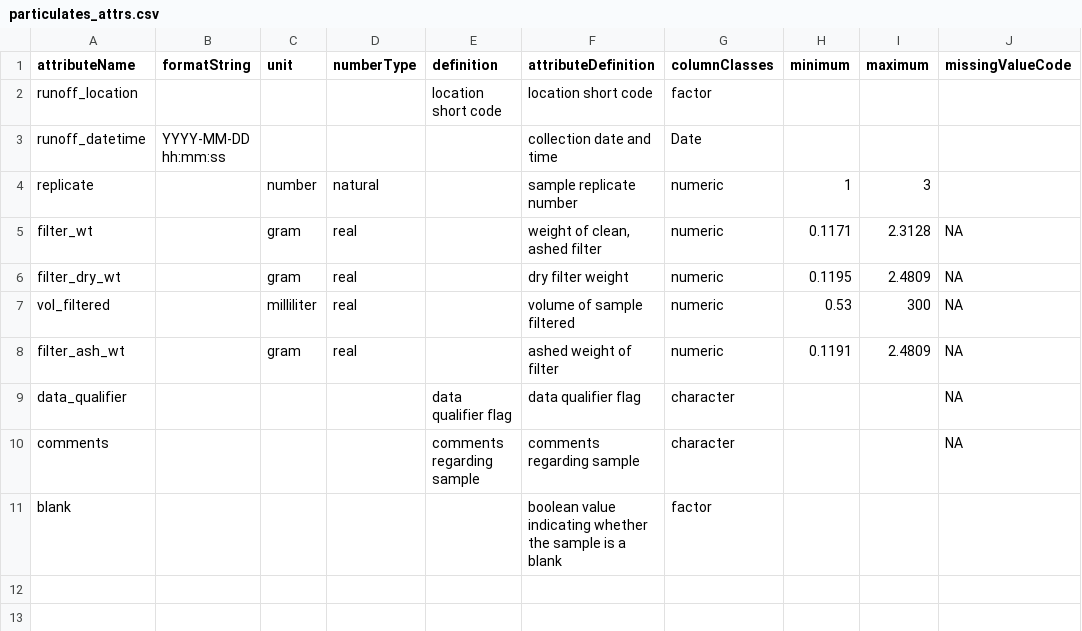
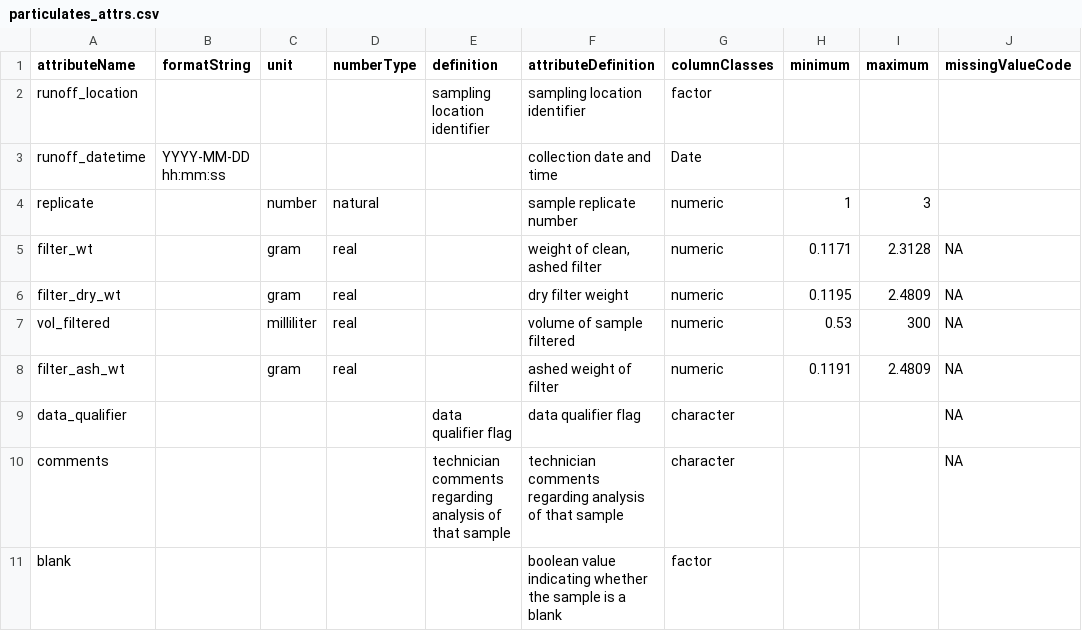
Before and after one commit to CAPLTER/knb-lter-cap.624, a CSV file: particulates_attrs.csv, drawn as a sheet; only a part is shown; the diff names each change by its address in the sheet, - before the commit and + after, or states it on an @@ line.

```diff
--- a/particulates_attrs.csv
+++ b/particulates_attrs.csv
-E2 (definition): location short code
+E2 (definition): sampling location identifier
-F2 (attributeDefinition): location short code
+F2 (attributeDefinition): sampling location identifier
-E10 (definition): comments regarding sample
+E10 (definition): technician comments regarding analysis of that sample
-F10 (attributeDefinition): comments regarding sample
+F10 (attributeDefinition): technician comments regarding analysis of that sample
```
Also changed, not shown: discharge_factors.csv, particulates_factors.csv, 15 other files.
